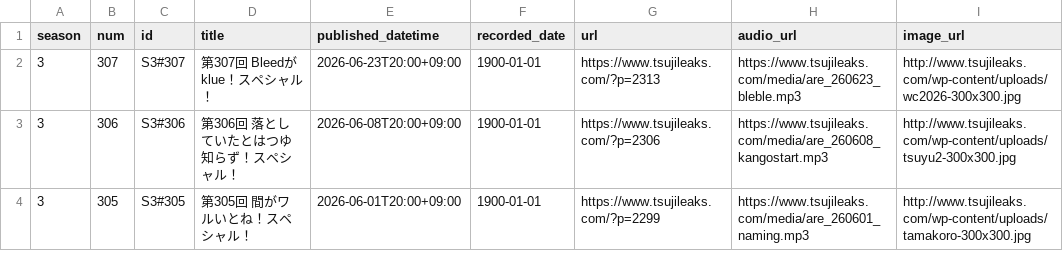
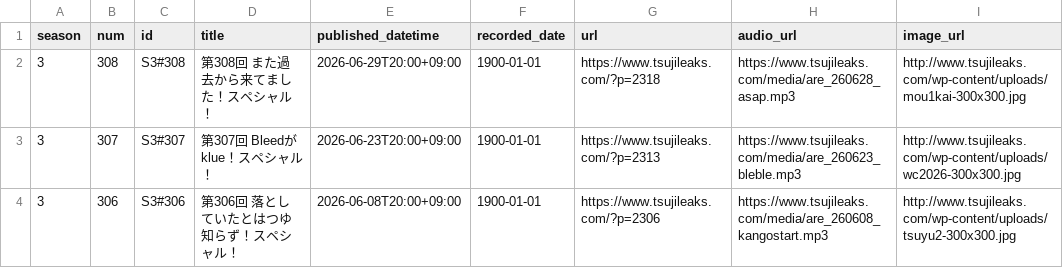
Before and after one commit to BerandaMegane/Security-no-ARE-words, a CSV file: docs/_static/セキュリティのアレ_放送回リスト_自動更新.csv, drawn as a sheet; only a part is shown; the shorter side is filled out with more unchanged rows; the diff names each change by its address in the sheet, - before the commit and + after, or states it on an @@ line.

```diff
--- a/docs/_static/セキュリティのアレ_放送回リスト_自動更新.csv
+++ b/docs/_static/セキュリティのアレ_放送回リスト_自動更新.csv
+row 2: 3 | 308 | S3#308 | 第308回 また過去から来てました！スペシャル！ | 2026-06-29T20:00+09:00 | 1900-01-01 | https://www.tsujileaks.com/?p=2318 | https://www.tsujileaks.com/media/are_260628_asap.mp3 | http://www.tsujileaks.com/wp-content/uploads/mou1kai-300x300.jpg
```
Also changed, not shown: source/_static/セキュリティのアレ_放送回リスト_自動更新.csv, 42 other files.
